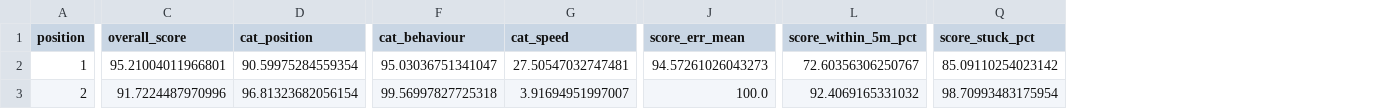
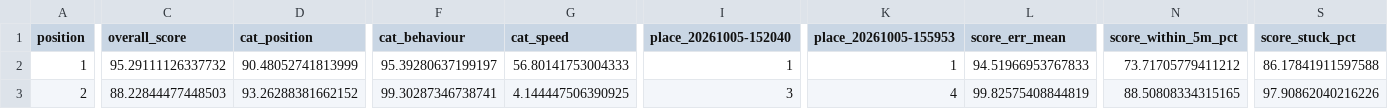
Before and after one commit to queenofspain/2026FYP-eBike-in-the-Loop, a CSV file: Monash_Campus/Data/accuracy/accuracy_ranking.csv, drawn as a sheet; only a part is shown, gaps mark what is left out; addresses are those after the commit; the diff covers the shown part only; the diff names each change by its address in the sheet, - before the commit and + after, or states it on an @@ line.

```diff
--- a/Monash_Campus/Data/accuracy/accuracy_ranking.csv
+++ b/Monash_Campus/Data/accuracy/accuracy_ranking.csv
+column I (place_20261005-152040), rows 2-3: 1 | 3
+column K (place_20261005-155953), rows 2-3: 1 | 4
-C2 (overall_score): 95.21004011966801
+C2 (overall_score): 95.29111126337732
-D2 (cat_position): 90.59975284559354
+D2 (cat_position): 90.48052741813999
-F2 (cat_behaviour): 95.03036751341047
+F2 (cat_behaviour): 95.39280637199197
-G2 (cat_speed): 27.50547032747481
+G2 (cat_speed): 56.80141753004333
-L2 (score_err_mean): 94.57261026043273
+L2 (score_err_mean): 94.51966953767833
-N2 (score_within_5m_pct): 72.60356306250767
+N2 (score_within_5m_pct): 73.71705779411212
-S2 (score_stuck_pct): 85.09110254023142
+S2 (score_stuck_pct): 86.17841911597588
-C3 (overall_score): 91.7224487970996
+C3 (overall_score): 88.22844477448503
-D3 (cat_position): 96.81323682056154
+D3 (cat_position): 93.26288381662152
-F3 (cat_behaviour): 99.56997827725318
+F3 (cat_behaviour): 99.30287346738741
-G3 (cat_speed): 3.91694951997007
+G3 (cat_speed): 4.144447506390925
-L3 (score_err_mean): 100.0
+L3 (score_err_mean): 99.82575408844819
-N3 (score_within_5m_pct): 92.4069165331032
+N3 (score_within_5m_pct): 88.50808334315165
-S3 (score_stuck_pct): 98.70993483175954
+S3 (score_stuck_pct): 97.90862040216226
```
Also changed, not shown: 119 edited cells elsewhere in this file, Monash_Campus/Data/accuracy/accuracy_summary.csv, 3 other files.
